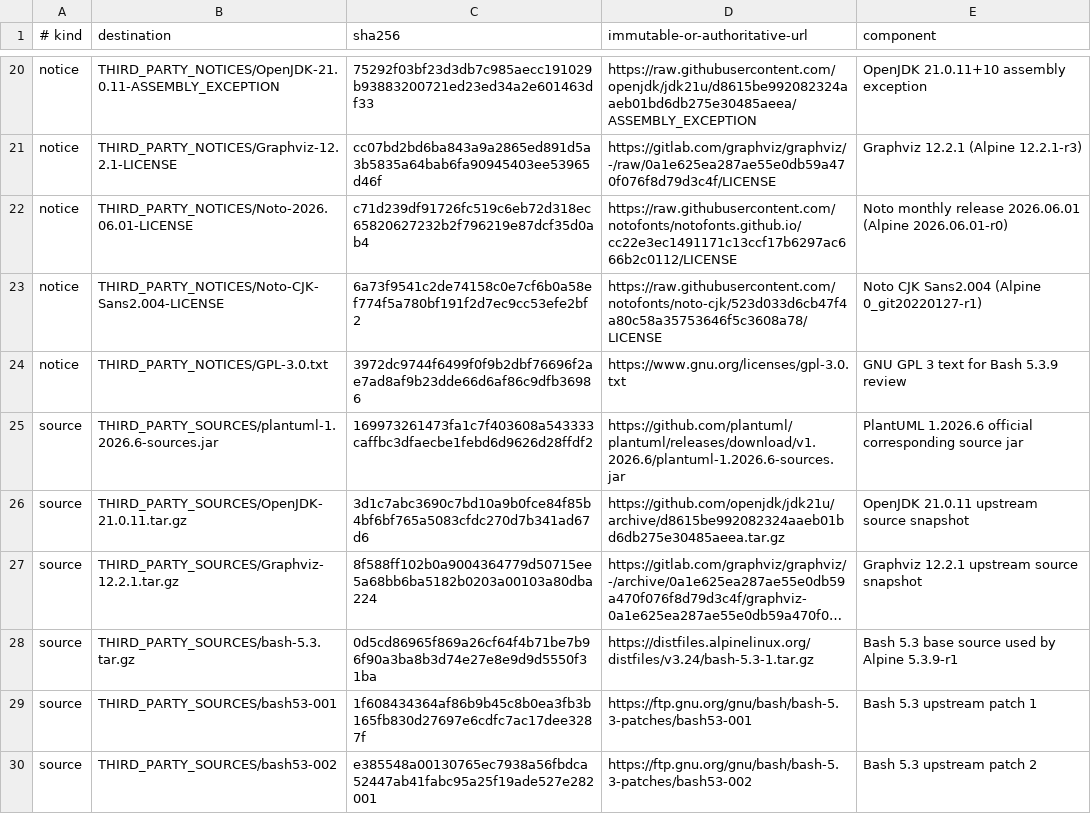
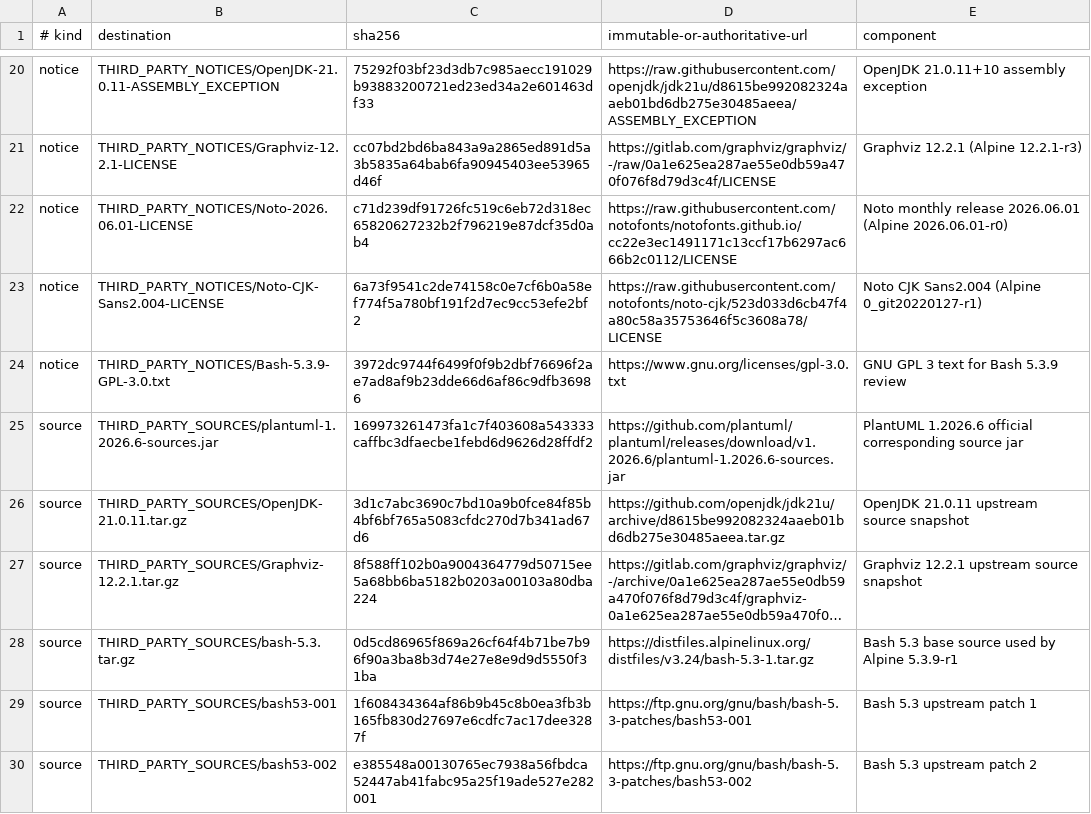
Before and after one commit to hugojosefson/docker-markdown, a TSV file: third-party-license-sources.tsv, drawn as a sheet; only a part is shown, gaps mark what is left out; long unchanged cells end in ….

Commit message:
fix(compliance): identify Bash GPL notice

```diff
--- a/third-party-license-sources.tsv
+++ b/third-party-license-sources.tsv
@@ -23,3 +23,3 @@ notice	THIRD_PARTY_NOTICES/Noto-2026.06.01-LICENSE	c71d239df91726fc519c6eb72d318
 notice	THIRD_PARTY_NOTICES/Noto-CJK-Sans2.004-LICENSE	6a73f9541c2de74158c0e7cf6b0a58ef774f5a780bf191f2d7ec9cc53efe2bf2	https://raw.githubusercontent.com/notofonts/noto-cjk/523d033d6cb47f4a80c58a35753646f5c3608a78/LICENSE	Noto CJK Sans2.004 (Alpine 0_git20220127-r1)
-notice	THIRD_PARTY_NOTICES/GPL-3.0.txt	3972dc9744f6499f0f9b2dbf76696f2ae7ad8af9b23dde66d6af86c9dfb36986	https://www.gnu.org/licenses/gpl-3.0.txt	GNU GPL 3 text for Bash 5.3.9 review
+notice	THIRD_PARTY_NOTICES/Bash-5.3.9-GPL-3.0.txt	3972dc9744f6499f0f9b2dbf76696f2ae7ad8af9b23dde66d6af86c9dfb36986	https://www.gnu.org/licenses/gpl-3.0.txt	GNU GPL 3 text for Bash 5.3.9 review
 source	THIRD_PARTY_SOURCES/plantuml-1.2026.6-sources.jar	169973261473fa1c7f403608a543333caffbc3dfaecbe1febd6d9626d28ffdf2	https://github.com/plantuml/plantuml/releases/download/v1.2026.6/plantuml-1.2026.6-sources.jar	PlantUML 1.2026.6 official corresponding source jar
```
